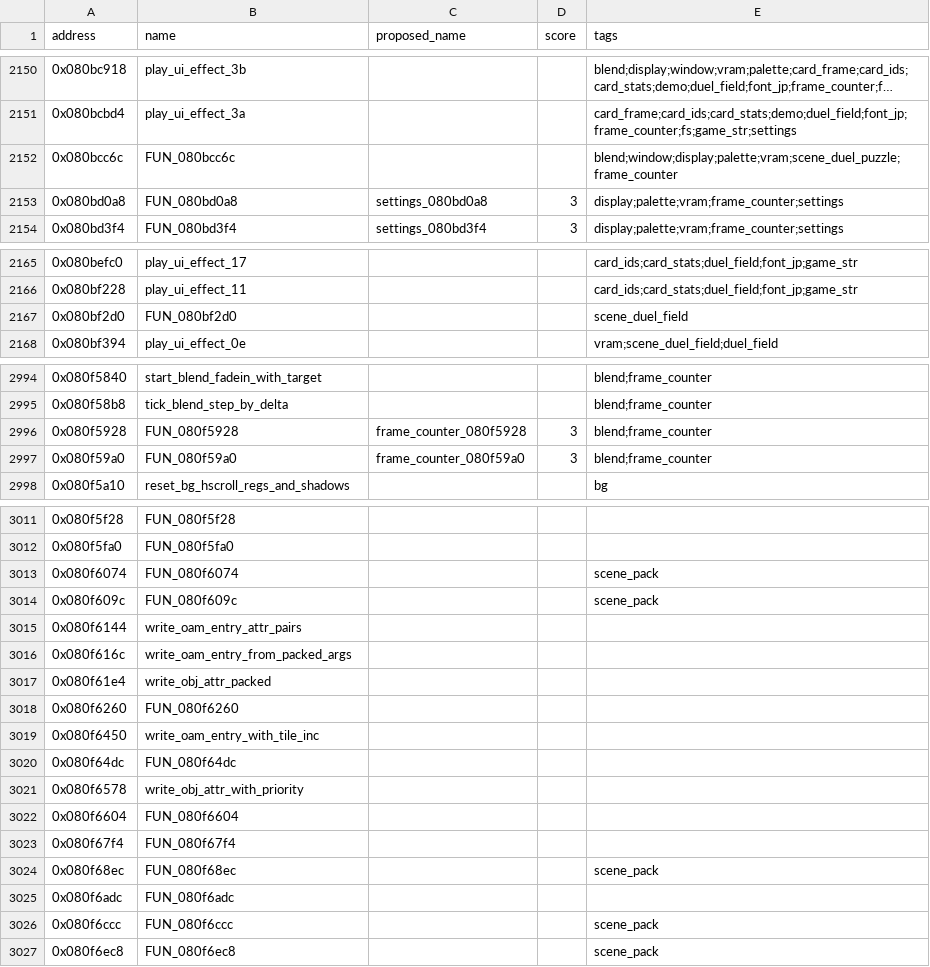
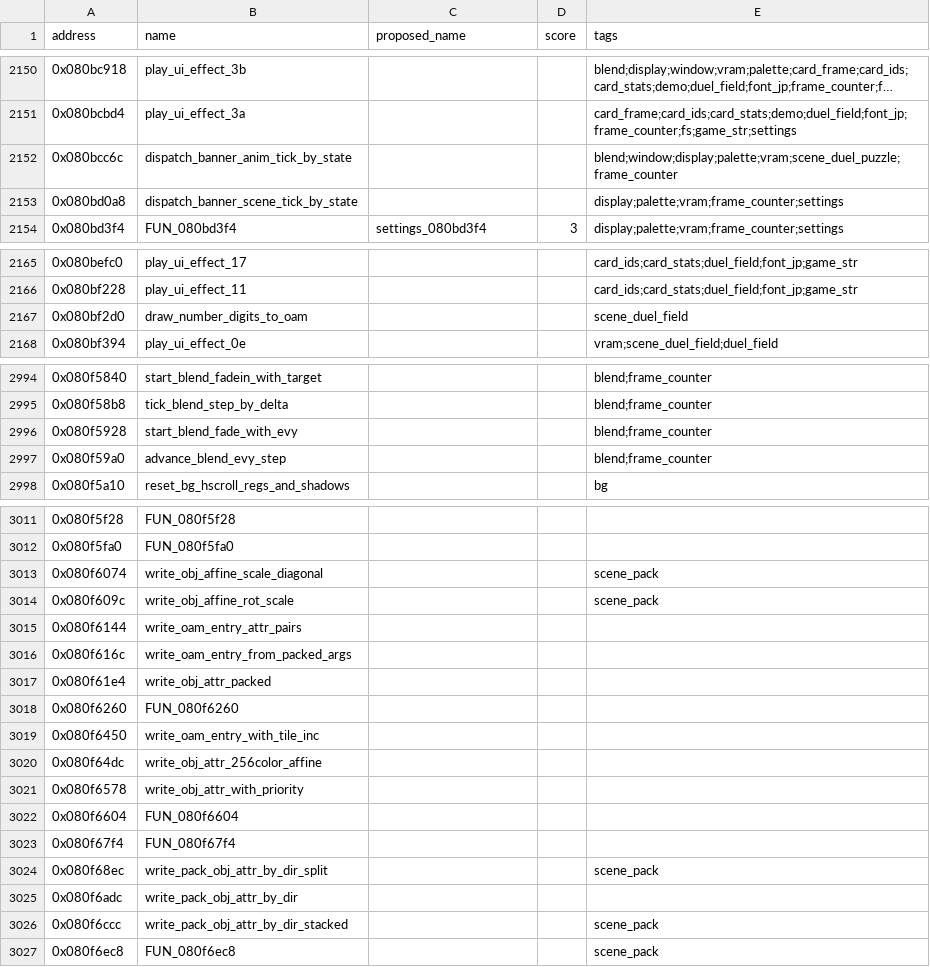
Before and after one commit to yusjoel/yugioh-ex2006-re, a CSV file: doc/dev/naming-proposals.csv, drawn as a sheet; only a part is shown, gaps mark what is left out; long unchanged cells end in …; the diff covers the shown part only.

```diff
--- a/doc/dev/naming-proposals.csv
+++ b/doc/dev/naming-proposals.csv
@@ -2151,4 +2151,4 @@ address,name,proposed_name,score,tags
 0x080bcbd4,play_ui_effect_3a,,,card_frame;card_ids;card_stats;demo;duel_field;font_jp;frame_counter;fs;game_str;settings
-0x080bcc6c,FUN_080bcc6c,,,blend;window;display;palette;vram;scene_duel_puzzle;frame_counter
-0x080bd0a8,FUN_080bd0a8,settings_080bd0a8,3,display;palette;vram;frame_counter;settings
+0x080bcc6c,dispatch_banner_anim_tick_by_state,,,blend;window;display;palette;vram;scene_duel_puzzle;frame_counter
+0x080bd0a8,dispatch_banner_scene_tick_by_state,,,display;palette;vram;frame_counter;settings
 0x080bd3f4,FUN_080bd3f4,settings_080bd3f4,3,display;palette;vram;frame_counter;settings
@@ -2166,3 +2166,3 @@ address,name,proposed_name,score,tags
 0x080bf228,play_ui_effect_11,,,card_ids;card_stats;duel_field;font_jp;game_str
-0x080bf2d0,FUN_080bf2d0,,,scene_duel_field
+0x080bf2d0,draw_number_digits_to_oam,,,scene_duel_field
 0x080bf394,play_ui_effect_0e,,,vram;scene_duel_field;duel_field
@@ -2995,4 +2995,4 @@ address,name,proposed_name,score,tags
 0x080f58b8,tick_blend_step_by_delta,,,blend;frame_counter
-0x080f5928,FUN_080f5928,frame_counter_080f5928,3,blend;frame_counter
-0x080f59a0,FUN_080f59a0,frame_counter_080f59a0,3,blend;frame_counter
+0x080f5928,start_blend_fade_with_evy,,,blend;frame_counter
+0x080f59a0,advance_blend_evy_step,,,blend;frame_counter
 0x080f5a10,reset_bg_hscroll_regs_and_shadows,,,bg
@@ -3012,4 +3012,4 @@ address,name,proposed_name,score,tags
 0x080f5fa0,FUN_080f5fa0,,,
-0x080f6074,FUN_080f6074,,,scene_pack
-0x080f609c,FUN_080f609c,,,scene_pack
+0x080f6074,write_obj_affine_scale_diagonal,,,scene_pack
+0x080f609c,write_obj_affine_rot_scale,,,scene_pack
 0x080f6144,write_oam_entry_attr_pairs,,,
@@ -3019,3 +3019,3 @@ address,name,proposed_name,score,tags
 0x080f6450,write_oam_entry_with_tile_inc,,,
-0x080f64dc,FUN_080f64dc,,,
+0x080f64dc,write_obj_attr_256color_affine,,,
 0x080f6578,write_obj_attr_with_priority,,,
@@ -3023,5 +3023,5 @@ address,name,proposed_name,score,tags
 0x080f67f4,FUN_080f67f4,,,
-0x080f68ec,FUN_080f68ec,,,scene_pack
-0x080f6adc,FUN_080f6adc,,,
-0x080f6ccc,FUN_080f6ccc,,,scene_pack
+0x080f68ec,write_pack_obj_attr_by_dir_split,,,scene_pack
+0x080f6adc,write_pack_obj_attr_by_dir,,,
+0x080f6ccc,write_pack_obj_attr_by_dir_stacked,,,scene_pack
 0x080f6ec8,FUN_080f6ec8,,,scene_pack
```
Also changed, not shown: 4 edited cells elsewhere in this file, 35 other files.
